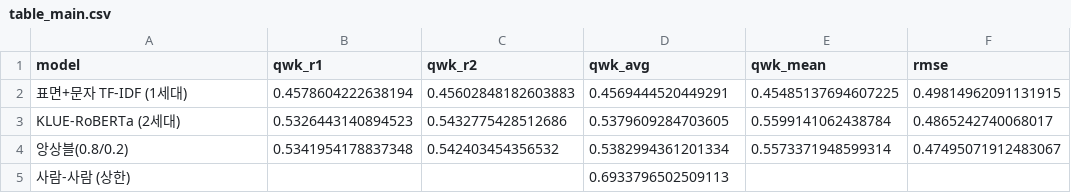
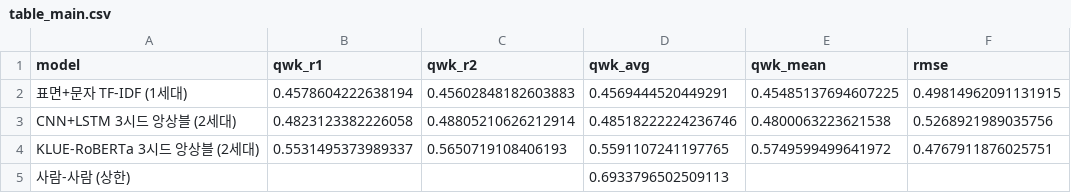
Before and after one commit to k01020989512-beep/aes-korean-essay, a CSV file: table_main.csv, drawn as a sheet.

```diff
--- a/table_main.csv
+++ b/table_main.csv
@@ -2,4 +2,4 @@
 표면+문자 TF-IDF (1세대),0.4578604222638194,0.45602848182603883,0.4569444520449291,0.45485137694607225,0.49814962091131915
-KLUE-RoBERTa (2세대),0.5326443140894523,0.5432775428512686,0.5379609284703605,0.5599141062438784,0.4865242740068017
-앙상블(0.8/0.2),0.5341954178837348,0.542403454356532,0.5382994361201334,0.5573371948599314,0.47495071912483067
+CNN+LSTM 3시드 앙상블 (2세대),0.4823123382226058,0.48805210626212914,0.48518222224236746,0.4800063223621538,0.5268921989035756
+KLUE-RoBERTa 3시드 앙상블 (2세대),0.5531495373989337,0.5650719108406193,0.5591107241197765,0.5749599499641972,0.4767911876025751
 사람-사람 (상한),,,0.6933796502509113,,
```
Also changed, not shown: table_subgroup.csv, 56 other files.
